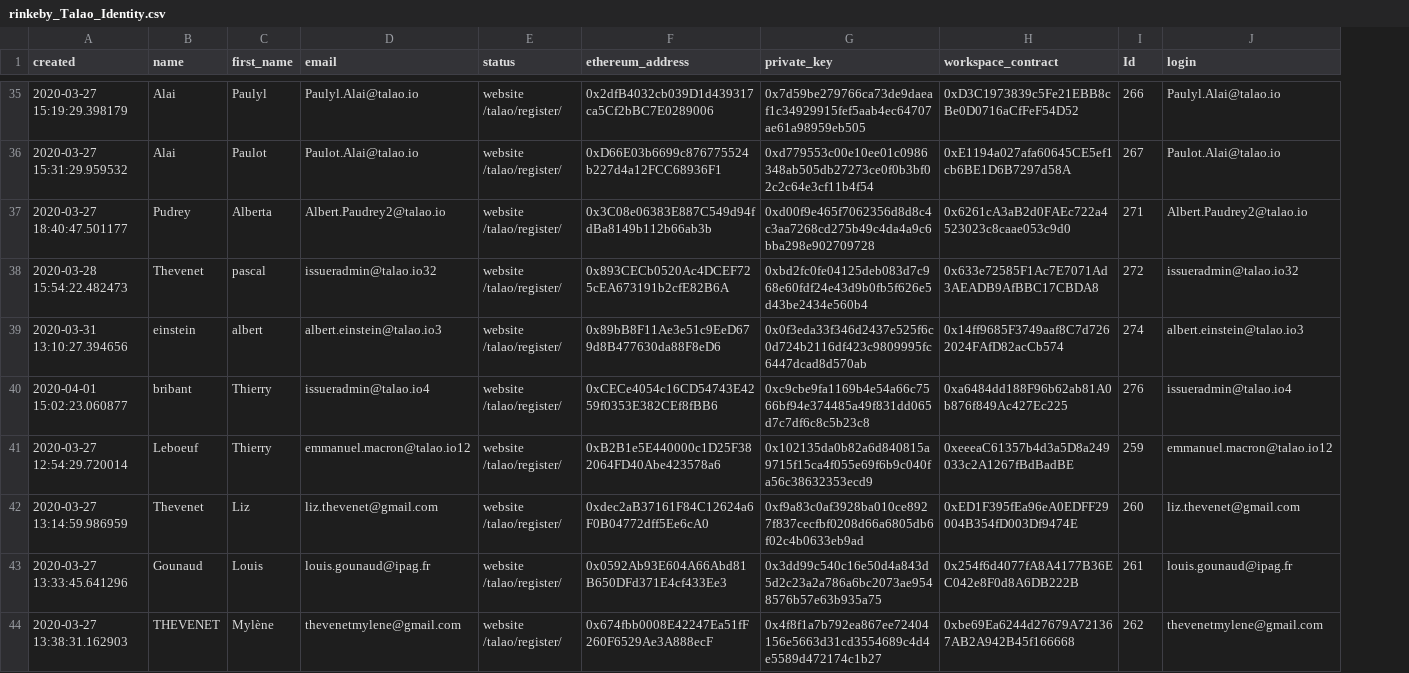
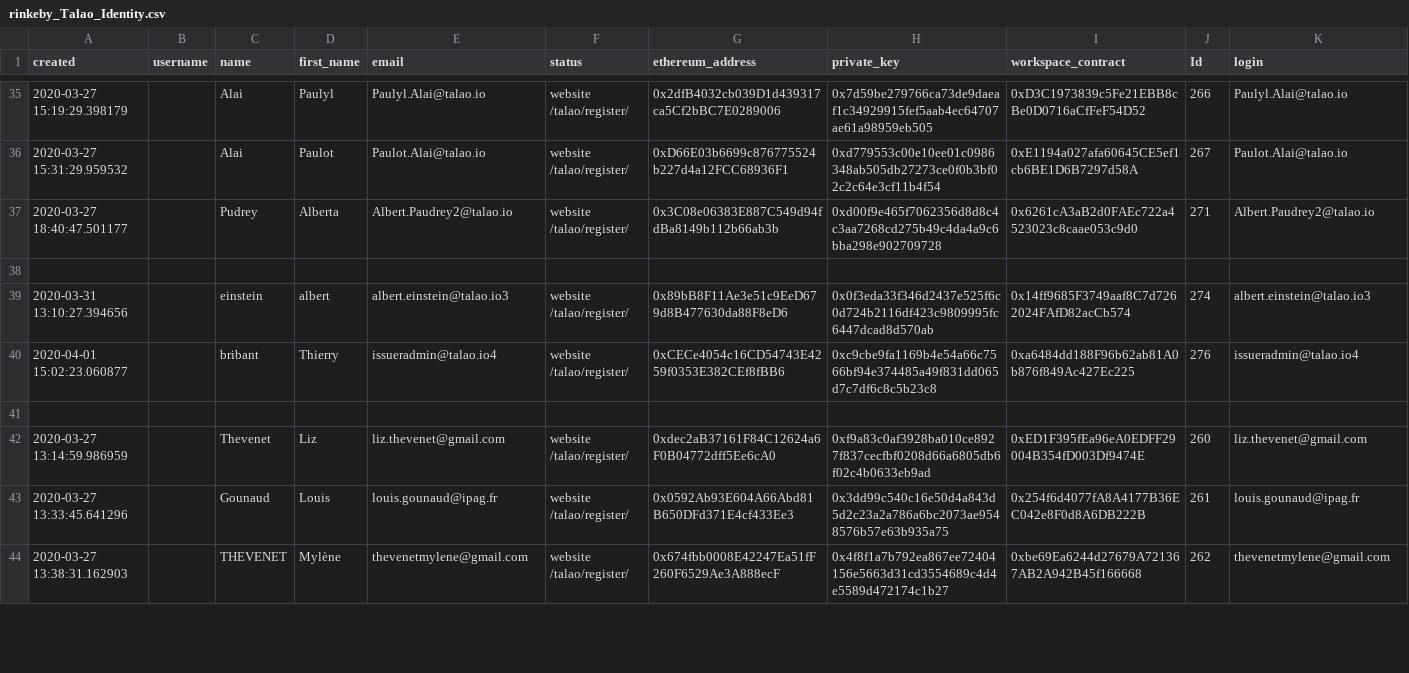
Before and after one commit to TalaoDAO/oidc4vc-server, a CSV file: rinkeby_Talao_Identity.csv, drawn as a sheet; only a part is shown, gaps mark what is left out; rows hold the shown columns only; the diff covers the shown part only; the diff names each change by its address in the sheet, - before the commit and + after, or states it on an @@ line.

```diff
--- a/rinkeby_Talao_Identity.csv
+++ b/rinkeby_Talao_Identity.csv
+column B (username), empty
-row 38: 2020-03-28 15:54:22.482473 | Thevenet | pascal | issueradmin@talao.io32 | website /talao/register/ | 0x893CECb0520Ac4DCEF725cEA673191b2cfE82B6A | 0xbd2fc0fe04125deb083d7c968e60fdf24e43d9b0fb5f626e5d43be2434e560b4 | 0x633e72585F1Ac7E7071Ad3AEADB9AfBBC17CBDA8 | 272 | issueradmin@talao.io32
+row 38: (empty)
-row 41: 2020-03-27 12:54:29.720014 | Leboeuf | Thierry | emmanuel.macron@talao.io12 | website /talao/register/ | 0xB2B1e5E440000c1D25F382064FD40Abe423578a6 | 0x102135da0b82a6d840815a9715f15ca4f055e69f6b9c040fa56c38632353ecd9 | 0xeeeaC61357b4d3a5D8a249033c2A1267fBdBadBE | 259 | emmanuel.macron@talao.io12
+row 41: (empty)
```
Also changed, not shown: 2 added rows and 2 removed rows elsewhere in this file, 26 other files.
